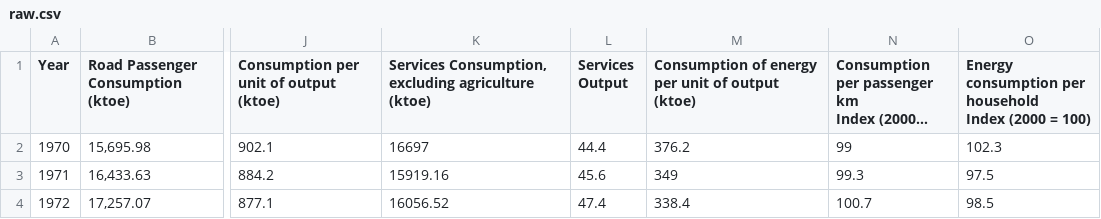
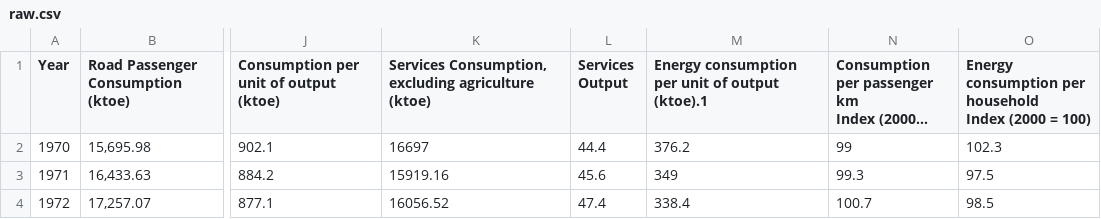
Before and after one commit to GSS-Cogs/family-climate-change, a CSV file: datasets/BEIS-Energy-Intensity-Extract/raw.csv, drawn as a sheet; only a part is shown, gaps mark what is left out; long unchanged cells end in …; the diff names each change by its address in the sheet, - before the commit and + after, or states it on an @@ line.

Commit message:
reverting title change

```diff
--- a/datasets/BEIS-Energy-Intensity-Extract/raw.csv
+++ b/datasets/BEIS-Energy-Intensity-Extract/raw.csv
-M1: Consumption of energy per unit of output (ktoe)
+M1: Energy consumption per unit of output (ktoe).1
```
